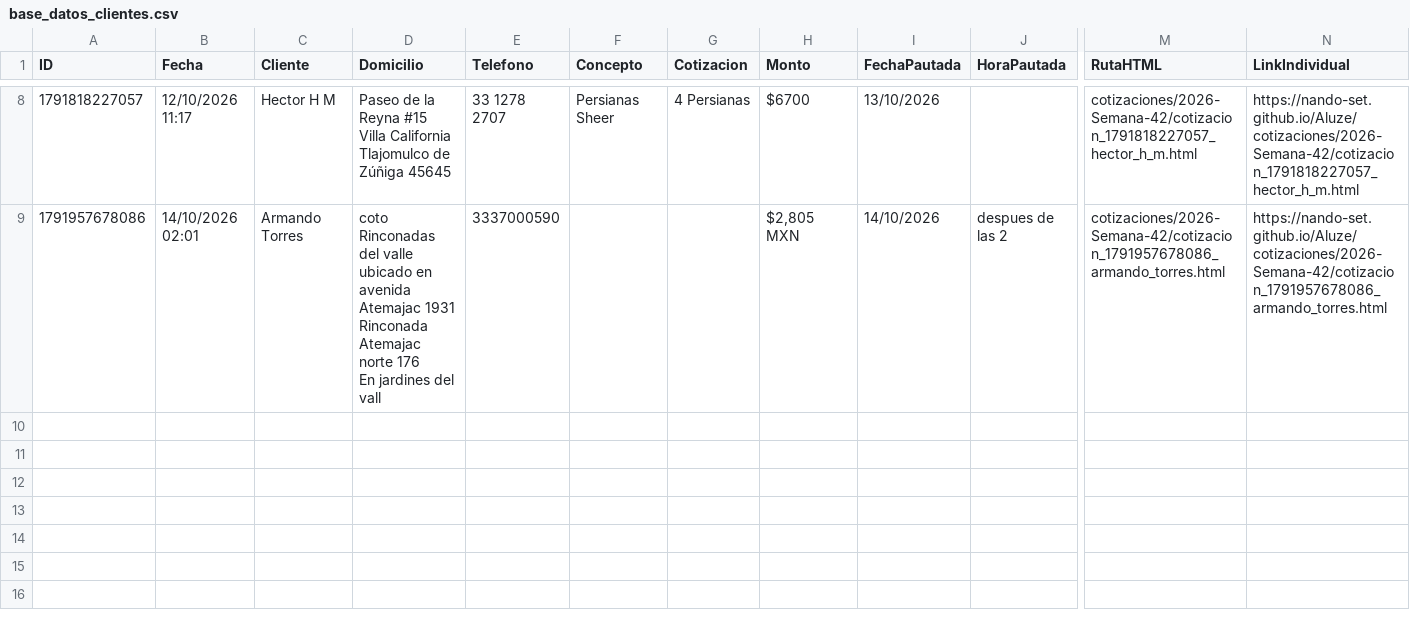
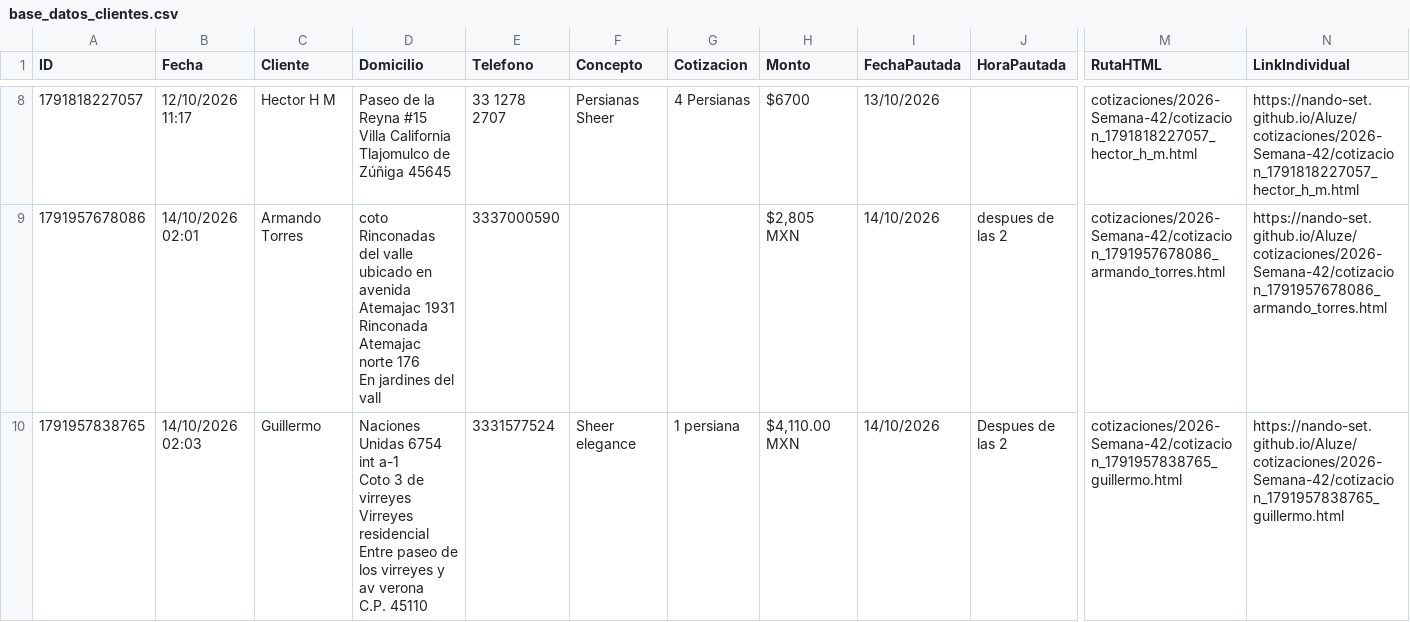
Before and after one commit to Nando-set/Aluze, a CSV file: base_datos_clientes.csv, drawn as a sheet; only a part is shown, gaps mark what is left out; rows hold the shown columns only; ↵ is a line break in a cell; the diff names each change by its address in the sheet, - before the commit and + after, or states it on an @@ line.

```diff
--- a/base_datos_clientes.csv
+++ b/base_datos_clientes.csv
+row 10: 1791957838765 | 14/10/2026 02:03 | Guillermo | Naciones Unidas 6754 int a-1 ↵ Coto 3 de virreyes ↵ Virreyes residencial ↵ Entre paseo de los virreyes y av verona ↵ C.P. 45110 | 3331577524 | Sheer elegance | 1 persiana | $4,110.00 MXN | 14/10/2026 | Despues de las 2 | cotizaciones/2026-Semana-42/cotizacion_1791957838765_guillermo.html | https://nando-set.github.io/Aluze/cotizaciones/2026-Semana-42/cotizacion_1791957838765_guillermo.html
```
Also changed, not shown: 2 other files.
